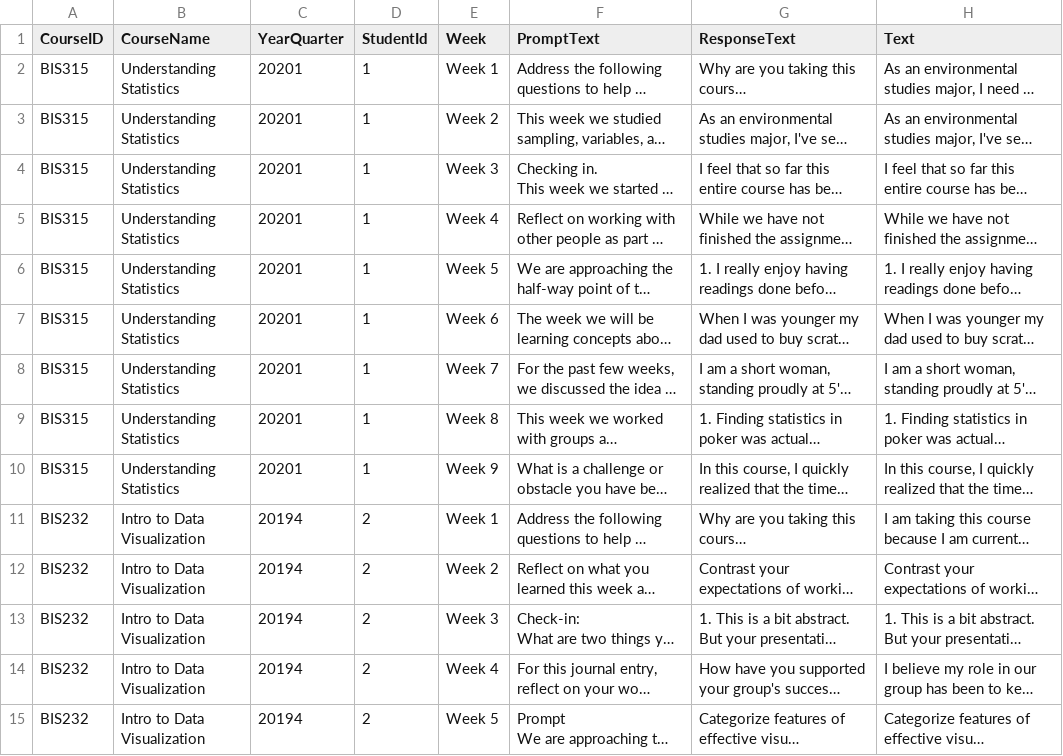
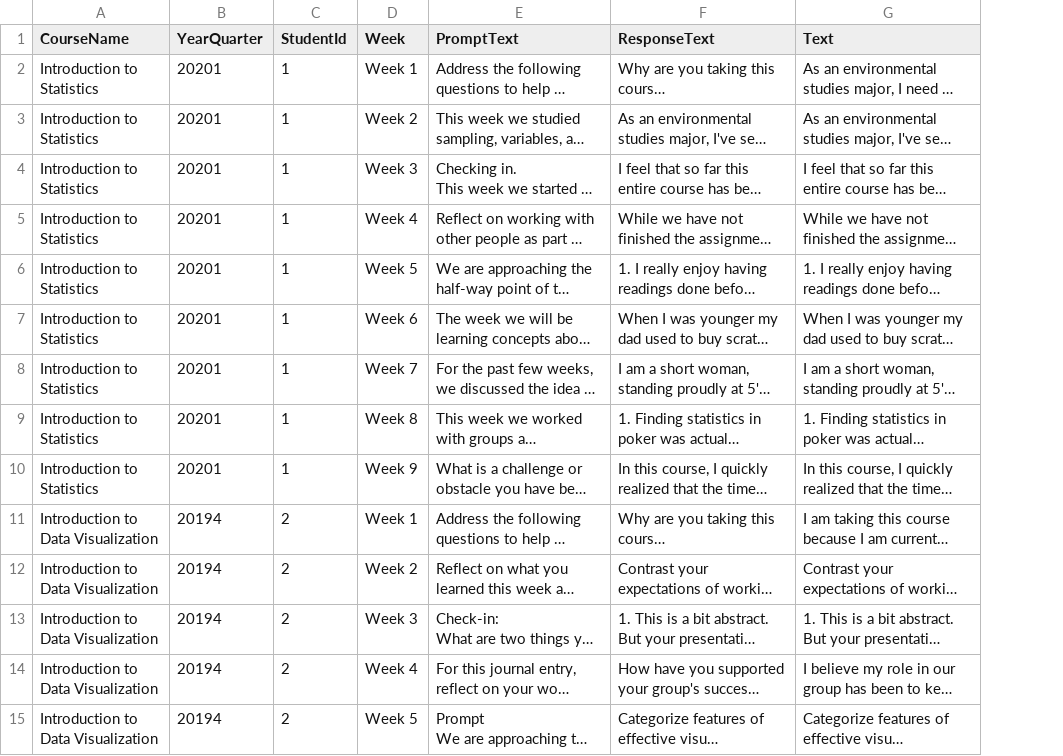
Before and after one commit to huyen-nguyen/maker, a CSV file: data/educational-assessment-journal-data.csv, drawn as a sheet; only a part is shown; long unchanged cells end in …; removed rows and columns are numbered as before the commit, all else as after; the diff covers the shown part only; the diff names each change by its address in the sheet, - before the commit and + after, or states it on an @@ line.

Commit message:
Update educational-assessment-journal-data.csv

```diff
--- a/data/educational-assessment-journal-data.csv
+++ b/data/educational-assessment-journal-data.csv
-column A (CourseID), rows 2-15: BIS315 | BIS315 | BIS315 | BIS315 | BIS315 | BIS315 | BIS315 | BIS315 | BIS315 | BIS232 | BIS232 | BIS232 | BIS232 | BIS232
-A2:A10 (CourseName): Understanding Statistics
+A2:A10 (CourseName): Introduction to Statistics
-A11:A15 (CourseName): Intro to Data Visualization
+A11:A15 (CourseName): Introduction to Data Visualization
```
Also changed, not shown: 48 edited cells elsewhere in this file.
